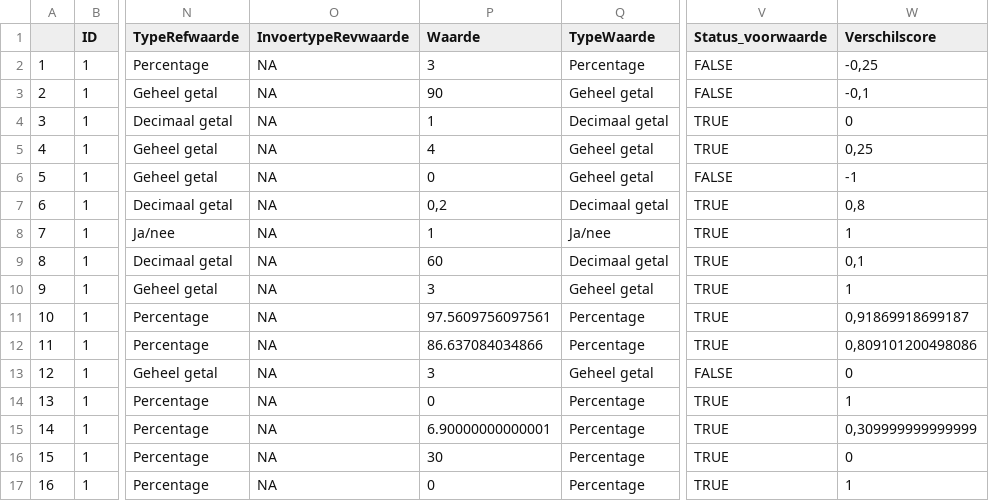
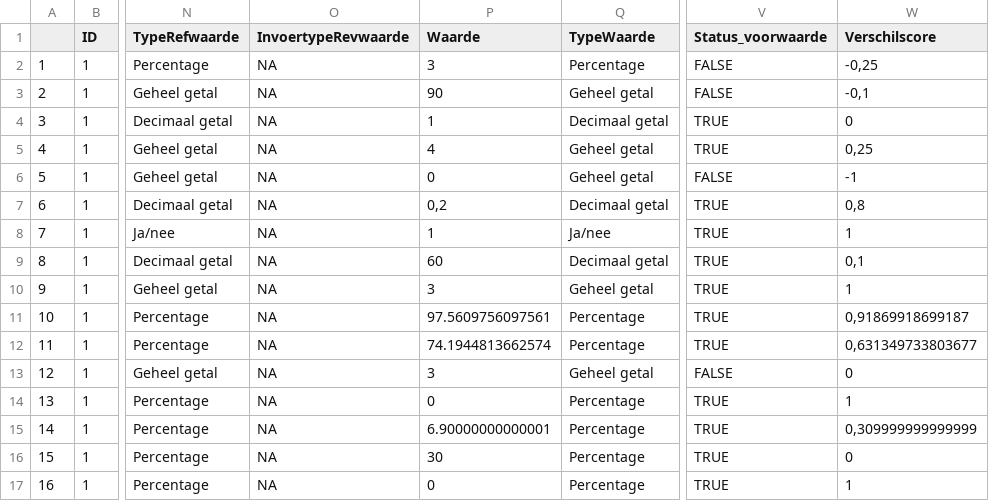
Before and after one commit to inbo/LSVI, a CSV file: inst/vbdata/Resultaat_test_bosv2/Resultaat_detail.csv, drawn as a sheet; only a part is shown, gaps mark what is left out; the diff names each change by its address in the sheet, - before the commit and + after, or states it on an @@ line.

```diff
--- a/inst/vbdata/Resultaat_test_bosv2/Resultaat_detail.csv
+++ b/inst/vbdata/Resultaat_test_bosv2/Resultaat_detail.csv
-P12 (Waarde): 86.637084034866
+P12 (Waarde): 74.1944813662574
-W12 (Verschilscore): 0,809101200498086
+W12 (Verschilscore): 0,631349733803677
```
Also changed, not shown: 7 other files.
